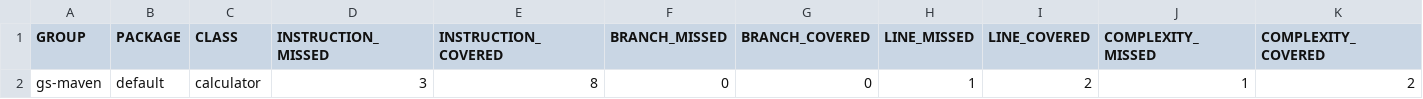
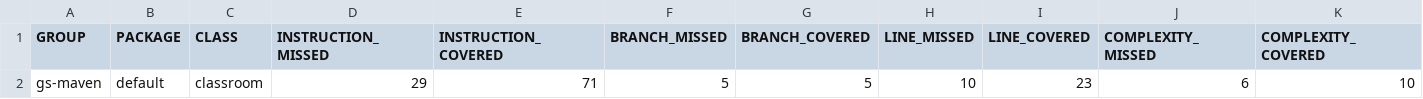
Before and after one commit to bhos-qa/l4-branch-coverage-samir-yagublu, a CSV file: target/site/jacoco/jacoco.csv, drawn as a sheet; only a part is shown; removed rows and columns are numbered as before the commit, all else as after; rows hold the shown columns only; the diff names each change by its address in the sheet, - before the commit and + after, or states it on an @@ line.

```diff
--- a/target/site/jacoco/jacoco.csv
+++ b/target/site/jacoco/jacoco.csv
-row 2: gs-maven | default | calculator | 3 | 8 | 0 | 0 | 1 | 2 | 1 | 2
+row 2: gs-maven | default | classroom | 29 | 71 | 5 | 5 | 10 | 23 | 6 | 10
```
Also changed, not shown: 28 other files.
